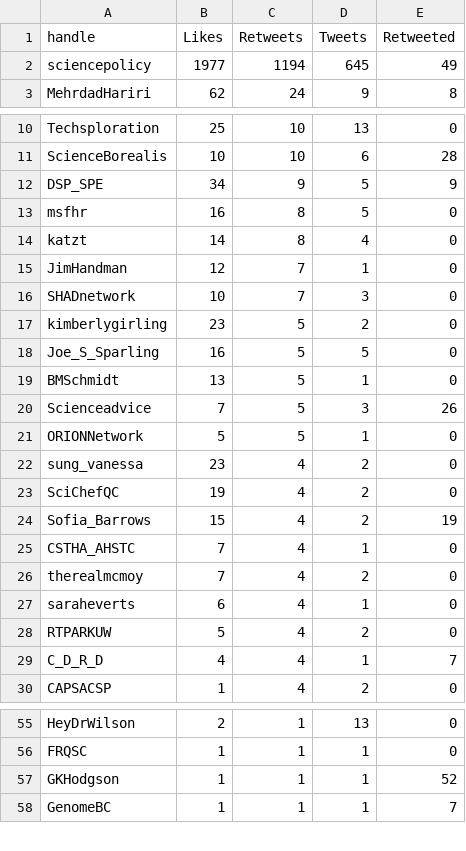
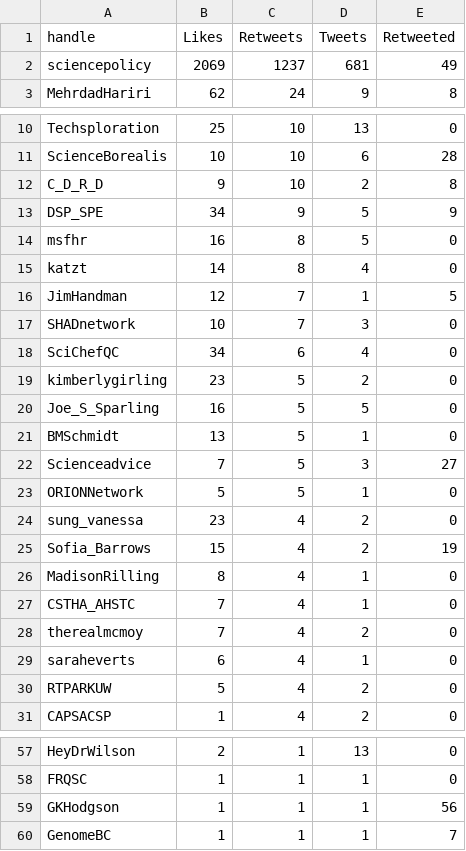
Before and after one commit to aaronjmaxwell/CSPC, a CSV file: data/communicators.csv, drawn as a sheet; only a part is shown, gaps mark what is left out; the diff covers the shown part only.

```diff
--- a/data/communicators.csv
+++ b/data/communicators.csv
@@ -1,3 +1,3 @@
 handle,Likes,Retweets,Tweets,Retweeted
-sciencepolicy,1977,1194,645,49
+sciencepolicy,2069,1237,681,49
 MehrdadHariri,62,24,9,8
@@ -11,2 +11,3 @@ Techsploration,25,10,13,0
 ScienceBorealis,10,10,6,28
+C_D_R_D,9,10,2,8
 DSP_SPE,34,9,5,9
@@ -14,4 +15,5 @@ msfhr,16,8,5,0
 katzt,14,8,4,0
-JimHandman,12,7,1,0
+JimHandman,12,7,1,5
 SHADnetwork,10,7,3,0
+SciChefQC,34,6,4,0
 kimberlygirling,23,5,2,0
@@ -19,7 +21,7 @@ Joe_S_Sparling,16,5,5,0
 BMSchmidt,13,5,1,0
-Scienceadvice,7,5,3,26
+Scienceadvice,7,5,3,27
 ORIONNetwork,5,5,1,0
 sung_vanessa,23,4,2,0
-SciChefQC,19,4,2,0
 Sofia_Barrows,15,4,2,19
+MadisonRilling,8,4,1,0
 CSTHA_AHSTC,7,4,1,0
@@ -28,3 +30,2 @@ saraheverts,6,4,1,0
 RTPARKUW,5,4,2,0
-C_D_R_D,4,4,1,7
 CAPSACSP,1,4,2,0
@@ -56,3 +58,3 @@ HeyDrWilson,2,1,13,0
 FRQSC,1,1,1,0
-GKHodgson,1,1,1,52
+GKHodgson,1,1,1,56
 GenomeBC,1,1,1,7
```
Also changed, not shown: 2 added rows, 1 removed row and 13 edited cells elsewhere in this file, data/activity.csv, data/hashtag.csv, 2 other files.
